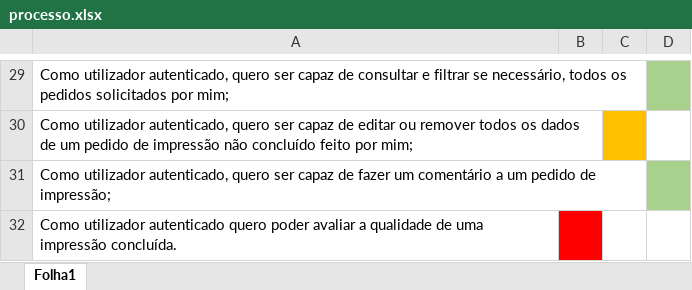
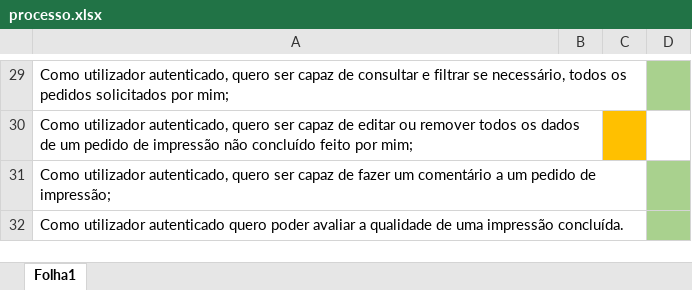
Before and after one commit to namadnuno/ainetproject, an Excel workbook: processo.xlsx, sheet Folha1, drawn as a sheet; only a part is shown, gaps mark what is left out; values as stored, in another font and other column widths than the file's, no borders; the diff names each change by its address in the sheet, - before the commit and + after, or states it on an @@ line.

Commit message:
update no processo ecxel

```diff
--- a/processo.xlsx (sheet Folha1)
+++ b/processo.xlsx (sheet Folha1)
-B32 fill: #FF0000
+B32 fill: none
-D32 fill: none
+D32 fill: #A9D18E
```
